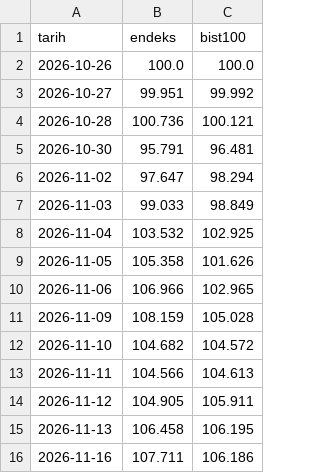
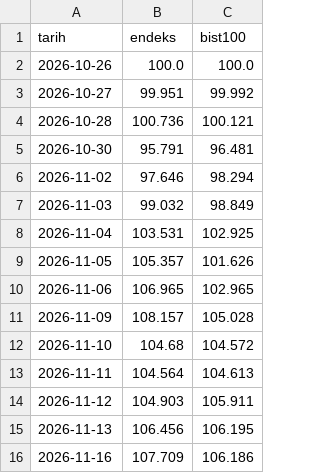
Before and after one commit to Endeks24/endeks24-v5, a CSV file: endeksler/net-nakit.csv, drawn as a sheet.

```diff
--- a/endeksler/net-nakit.csv
+++ b/endeksler/net-nakit.csv
@@ -5,12 +5,12 @@ tarih,endeks,bist100
 2026-10-30,95.791,96.481
-2026-11-02,97.647,98.294
-2026-11-03,99.033,98.849
-2026-11-04,103.532,102.925
-2026-11-05,105.358,101.626
-2026-11-06,106.966,102.965
-2026-11-09,108.159,105.028
-2026-11-10,104.682,104.572
-2026-11-11,104.566,104.613
-2026-11-12,104.905,105.911
-2026-11-13,106.458,106.195
-2026-11-16,107.711,106.186
+2026-11-02,97.646,98.294
+2026-11-03,99.032,98.849
+2026-11-04,103.531,102.925
+2026-11-05,105.357,101.626
+2026-11-06,106.965,102.965
+2026-11-09,108.157,105.028
+2026-11-10,104.68,104.572
+2026-11-11,104.564,104.613
+2026-11-12,104.903,105.911
+2026-11-13,106.456,106.195
+2026-11-16,107.709,106.186
```
Also changed, not shown: 10 other files.
